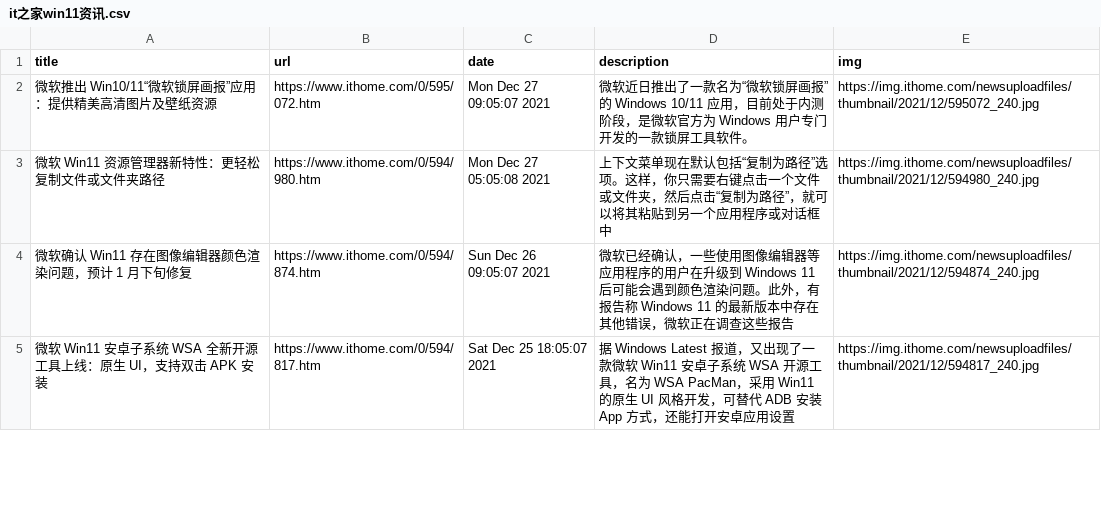
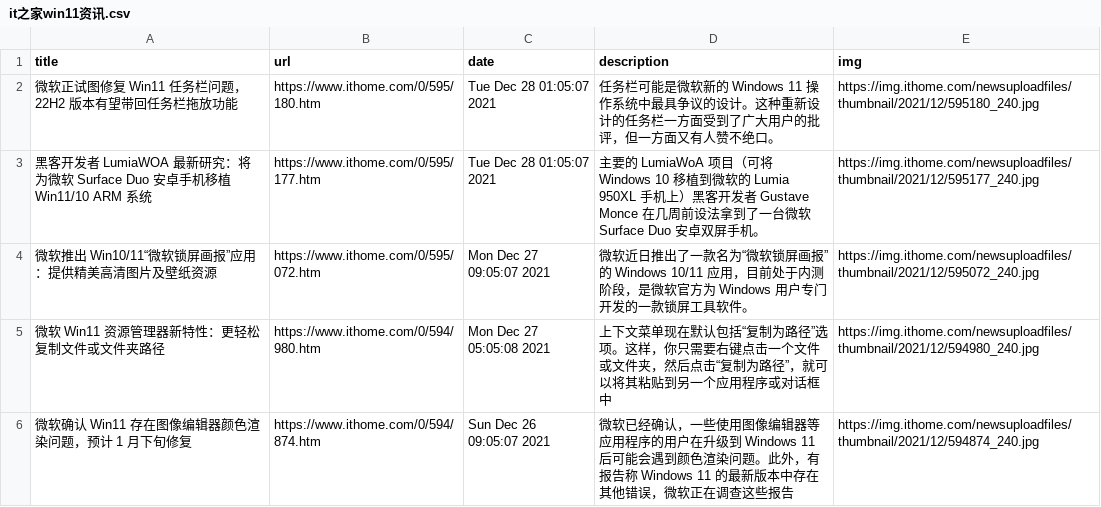
Before and after one commit to c-chen0902/rss, a CSV file: it之家win11资讯.csv, drawn as a sheet; only a part is shown; the shorter side is filled out with more unchanged rows.

```diff
--- a/it之家win11资讯.csv
+++ b/it之家win11资讯.csv
@@ -1,2 +1,4 @@
 title,url,date,description,img
+微软正试图修复 Win11 任务栏问题，22H2 版本有望带回任务栏拖放功能,https://www.ithome.com/0/595/180.htm,Tue Dec 28 01:05:07 2021,任务栏可能是微软新的 Windows 11 操作系统中最具争议的设计。这种重新设计的任务栏一方面受到了广大用户的批评，但一方面又有人赞不绝口。,https://img.ithome.com/newsuploadfiles/thumbnail/2021/12/595180_240.jpg
+黑客开发者 LumiaWOA 最新研究：将为微软 Surface Duo 安卓手机移植 Win11/10 ARM 系统,https://www.ithome.com/0/595/177.htm,Tue Dec 28 01:05:07 2021,主要的 LumiaWoA 项目（可将 Windows 10 移植到微软的 Lumia 950XL 手机上）黑客开发者 Gustave Monce 在几周前设法拿到了一台微软 Surface Duo 安卓双屏手机。,https://img.ithome.com/newsuploadfiles/thumbnail/2021/12/595177_240.jpg
 微软推出 Win10/11“微软锁屏画报”应用：提供精美高清图片及壁纸资源,https://www.ithome.com/0/595/072.htm,Mon Dec 27 09:05:07 2021,微软近日推出了一款名为“微软锁屏画报”的 Windows 10/11 应用，目前处于内测阶段，是微软官方为 Windows 用户专门开发的一款锁屏工具软件。,https://img.ithome.com/newsuploadfiles/thumbnail/2021/12/595072_240.jpg
```
Also changed, not shown: 27 other files.
